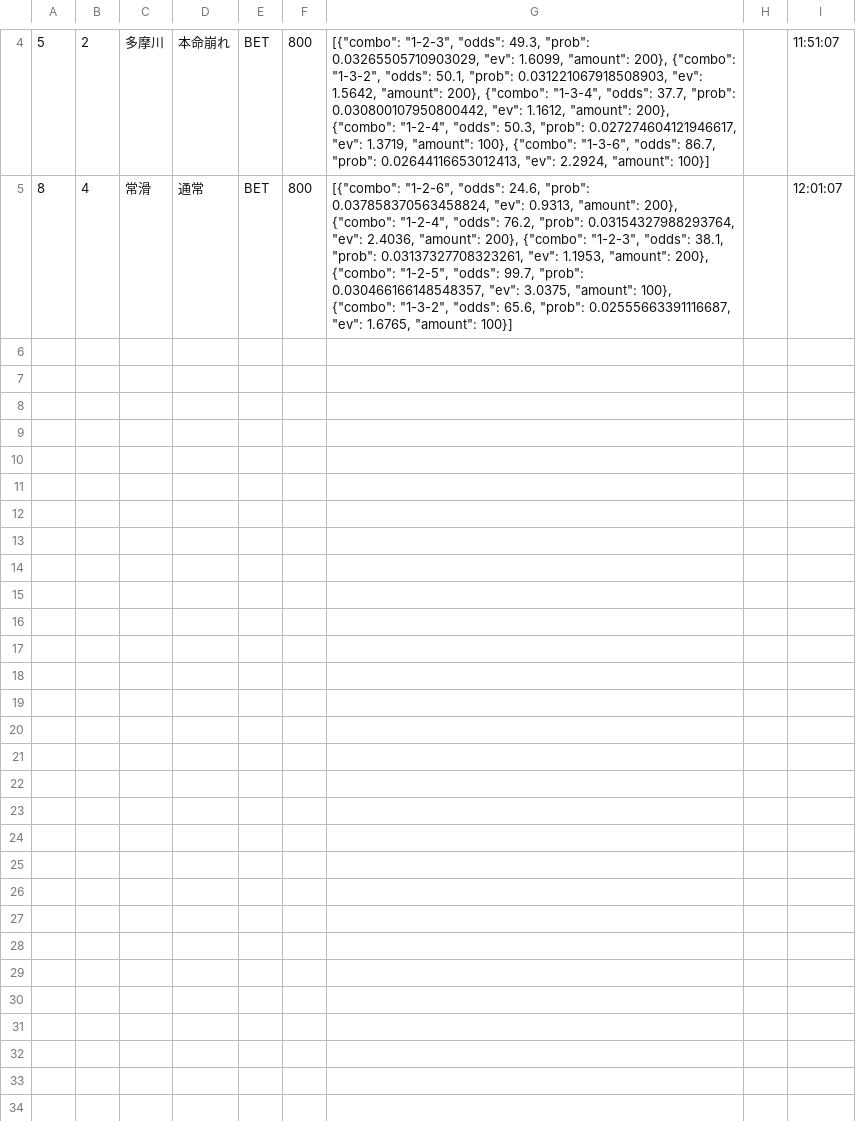
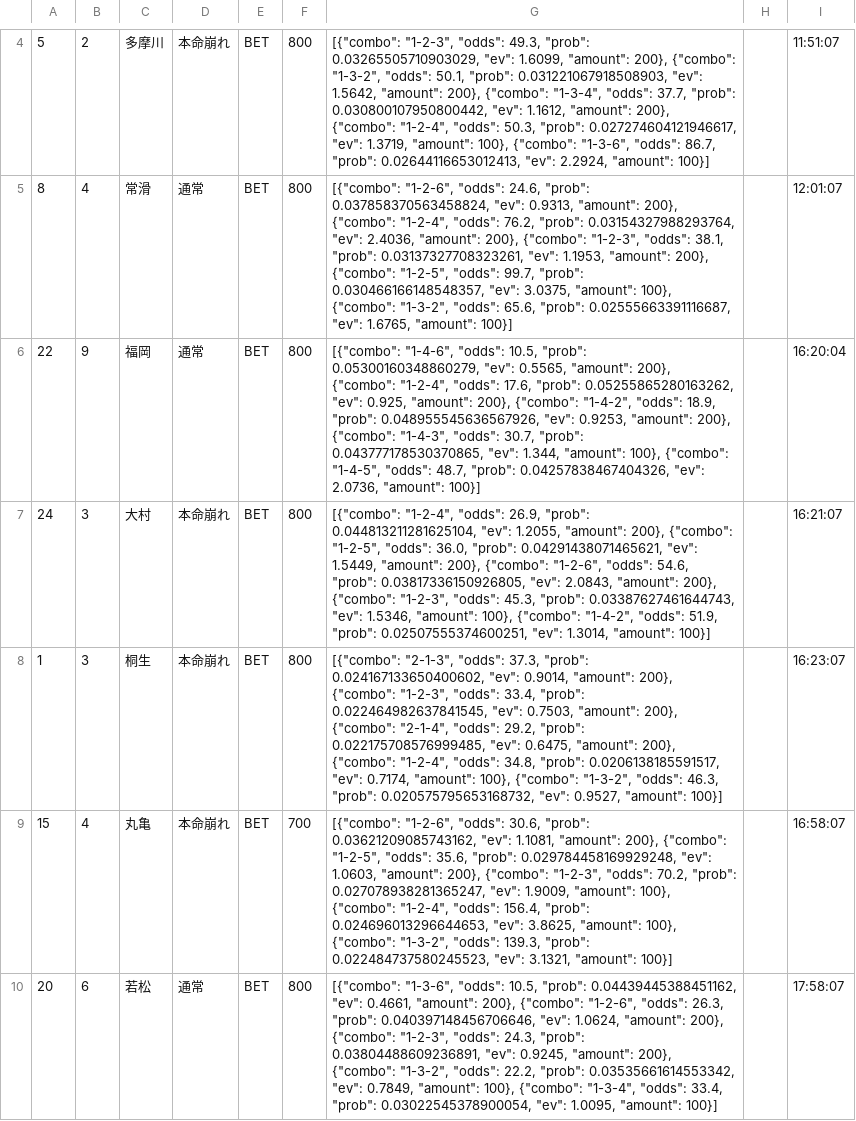
Before and after one commit to exnull0511-create/boatrace_ai, a CSV file: data/bets_20260731.csv, drawn as a sheet; only a part is shown, gaps mark what is left out.

Commit message:
data: 20260731 afternoon

```diff
--- a/data/bets_20260731.csv
+++ b/data/bets_20260731.csv
@@ -5 +5,6 @@
 8,4,常滑,通常,BET,800,"[{""combo"": ""1-2-6"", ""odds"": 24.6, ""prob"": 0.037858370563458824, ""ev"": 0.9313, ""amount"": 200}, {""combo"": ""1-2-4"", ""odds"": 76.2, ""prob"": 0.03154327988293764, ""ev"": 2.4036, ""amount"": 200}, {""combo"": ""1-2-3"", ""odds"": 38.1, ""prob"": 0.03137327708323261, ""ev"": 1.1953, ""amount"": 200}, {""combo"": ""1-2-5"", ""odds"": 99.7, ""prob"": 0.030466166148548357, ""ev"": 3.0375, ""amount"": 100}, {""combo"": ""1-3-2"", ""odds"": 65.6, ""prob"": 0.02555663391116687, ""ev"": 1.6765, ""amount"": 100}]",,12:01:07
+22,9,福岡,通常,BET,800,"[{""combo"": ""1-4-6"", ""odds"": 10.5, ""prob"": 0.05300160348860279, ""ev"": 0.5565, ""amount"": 200}, {""combo"": ""1-2-4"", ""odds"": 17.6, ""prob"": 0.05255865280163262, ""ev"": 0.925, ""amount"": 200}, {""combo"": ""1-4-2"", ""odds"": 18.9, ""prob"": 0.048955545636567926, ""ev"": 0.9253, ""amount"": 200}, {""combo"": ""1-4-3"", ""odds"": 30.7, ""prob"": 0.043777178530370865, ""ev"": 1.344, ""amount"": 100}, {""combo"": ""1-4-5"", ""odds"": 48.7, ""prob"": 0.04257838467404326, ""ev"": 2.0736, ""amount"": 100}]",,16:20:04
+24,3,大村,本命崩れ,BET,800,"[{""combo"": ""1-2-4"", ""odds"": 26.9, ""prob"": 0.044813211281625104, ""ev"": 1.2055, ""amount"": 200}, {""combo"": ""1-2-5"", ""odds"": 36.0, ""prob"": 0.04291438071465621, ""ev"": 1.5449, ""amount"": 200}, {""combo"": ""1-2-6"", ""odds"": 54.6, ""prob"": 0.03817336150926805, ""ev"": 2.0843, ""amount"": 200}, {""combo"": ""1-2-3"", ""odds"": 45.3, ""prob"": 0.03387627461644743, ""ev"": 1.5346, ""amount"": 100}, {""combo"": ""1-4-2"", ""odds"": 51.9, ""prob"": 0.02507555374600251, ""ev"": 1.3014, ""amount"": 100}]",,16:21:07
+1,3,桐生,本命崩れ,BET,800,"[{""combo"": ""2-1-3"", ""odds"": 37.3, ""prob"": 0.024167133650400602, ""ev"": 0.9014, ""amount"": 200}, {""combo"": ""1-2-3"", ""odds"": 33.4, ""prob"": 0.022464982637841545, ""ev"": 0.7503, ""amount"": 200}, {""combo"": ""2-1-4"", ""odds"": 29.2, ""prob"": 0.022175708576999485, ""ev"": 0.6475, ""amount"": 200}, {""combo"": ""1-2-4"", ""odds"": 34.8, ""prob"": 0.0206138185591517, ""ev"": 0.7174, ""amount"": 100}, {""combo"": ""1-3-2"", ""odds"": 46.3, ""prob"": 0.020575795653168732, ""ev"": 0.9527, ""amount"": 100}]",,16:23:07
+15,4,丸亀,本命崩れ,BET,700,"[{""combo"": ""1-2-6"", ""odds"": 30.6, ""prob"": 0.03621209085743162, ""ev"": 1.1081, ""amount"": 200}, {""combo"": ""1-2-5"", ""odds"": 35.6, ""prob"": 0.029784458169929248, ""ev"": 1.0603, ""amount"": 200}, {""combo"": ""1-2-3"", ""odds"": 70.2, ""prob"": 0.027078938281365247, ""ev"": 1.9009, ""amount"": 100}, {""combo"": ""1-2-4"", ""odds"": 156.4, ""prob"": 0.024696013296644653, ""ev"": 3.8625, ""amount"": 100}, {""combo"": ""1-3-2"", ""odds"": 139.3, ""prob"": 0.022484737580245523, ""ev"": 3.1321, ""amount"": 100}]",,16:58:07
+20,6,若松,通常,BET,800,"[{""combo"": ""1-3-6"", ""odds"": 10.5, ""prob"": 0.04439445388451162, ""ev"": 0.4661, ""amount"": 200}, {""combo"": ""1-2-6"", ""odds"": 26.3, ""prob"": 0.040397148456706646, ""ev"": 1.0624, ""amount"": 200}, {""combo"": ""1-2-3"", ""odds"": 24.3, ""prob"": 0.03804488609236891, ""ev"": 0.9245, ""amount"": 200}, {""combo"": ""1-3-2"", ""odds"": 22.2, ""prob"": 0.03535661614553342, ""ev"": 0.7849, ""amount"": 100}, {""combo"": ""1-3-4"", ""odds"": 33.4, ""prob"": 0.03022545378900054, ""ev"": 1.0095, ""amount"": 100}]",,17:58:07
```
Also changed, not shown: 1 other file.
